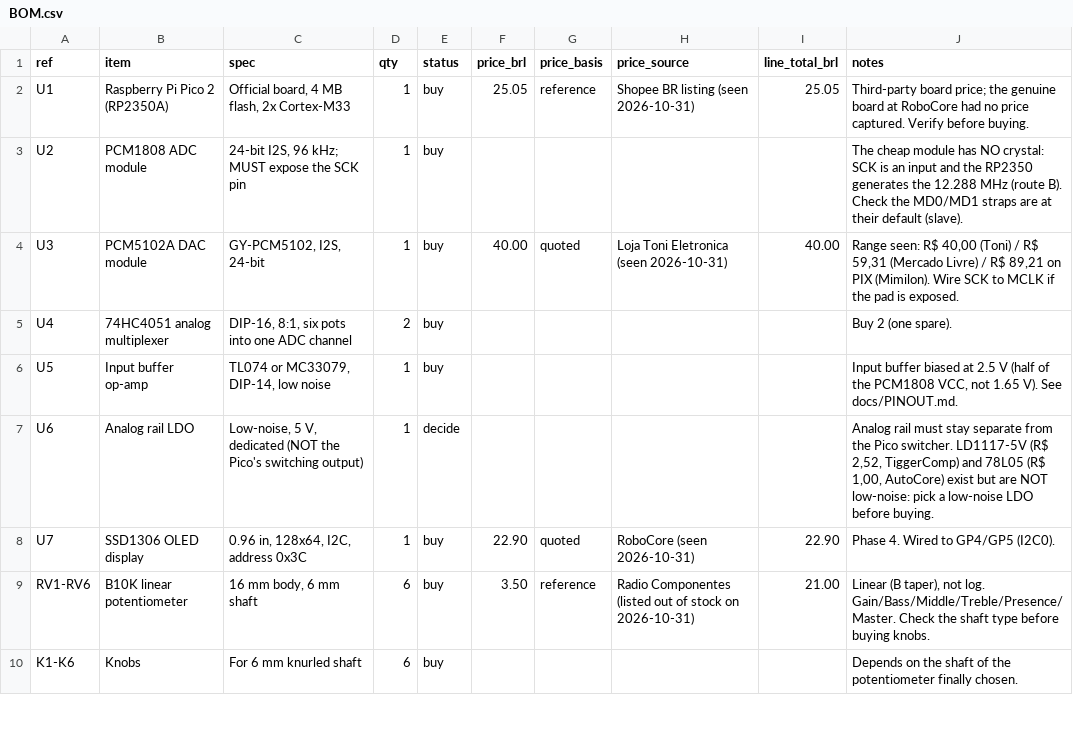
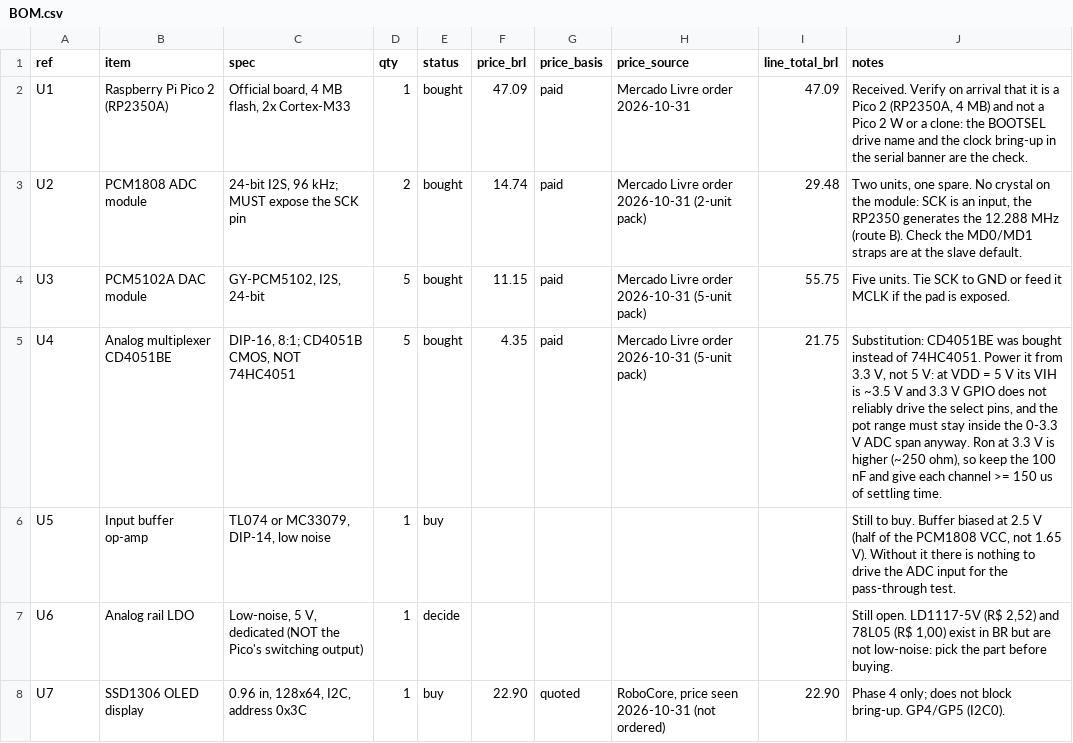
Before and after one commit to calebe94/zuko, a CSV file: BOM.csv, drawn as a sheet; only a part is shown; the diff covers the shown part only.

Commit message:
docs: record the purchased prototype parts
The prototype order placed on 2026-10-31 replaces guesses in the BOM with facts.

- BOM.csv: six lines move to status=bought with the unit price actually paid
  (pack price divided by the units), quantities updated to what arrived in the
  order (2x PCM1808, 5x GY-PCM5102A, 5x CD4051BE, 10x 10k linear pots with
  knobs, 3x pedal switch, 1x Pico 2). Two summary rows record the invoice:
  244.01 of items, 20.34 cash discount, free freight, 38.72 of import costs,
  262.39 landed. Pack unit prices are rounded, so line totals can differ from
  the invoice by a cent; the ORDER row carries the exact amounts.
- Two substitutions against the original plan, both with firmware consequences:
  CD4051BE instead of 74HC4051 (must run at 3.3 V: its VIH at 5 V is ~3.5 V, and
  at 3.3 V the on-resistance needs ~150 us of settling per channel with the
  100 nF), and a latching pedal switch instead of a momentary one (read as a
  level, not as a press edge).
- docs/PINOUT.md: the pin table and the multiplexer section updated for both,
  so the authoritative document no longer describes parts that were not bought.
- README.md: Procurement section now states the order and the substitutions.
- .hermes/handoff/: session handoff for the next agent, including the correction
  that the older handoff points at ~/Projects/plexi-box-rp2350, which does not
  exist, and that the mux and switch parts changed after it was written.

Still missing before the analog front end can be tested: the input-buffer op-amp
and the low-noise LDO for the analog rail. The OLED, headers and build substrate
are not blocking.

```diff
--- a/BOM.csv
+++ b/BOM.csv
@@ -1,10 +1,8 @@
 ref,item,spec,qty,status,price_brl,price_basis,price_source,line_total_brl,notes
-U1,Raspberry Pi Pico 2 (RP2350A),"Official board, 4 MB flash, 2x Cortex-M33",1,buy,25.05,reference,Shopee BR listing (seen 2026-10-31),25.05,Third-party board price; the genuine board at RoboCore had no price captured. Verify before buying.
-U2,PCM1808 ADC module,"24-bit I2S, 96 kHz; MUST expose the SCK pin",1,buy,,,,,The cheap module has NO crystal: SCK is an input and the RP2350 generates the 12.288 MHz (route B). Check the MD0/MD1 straps are at their default (slave).
-U3,PCM5102A DAC module,"GY-PCM5102, I2S, 24-bit",1,buy,40.00,quoted,Loja Toni Eletronica (seen 2026-10-31),40.00,"Range seen: R$ 40,00 (Toni) / R$ 59,31 (Mercado Livre) / R$ 89,21 on PIX (Mimilon). Wire SCK to MCLK if the pad is exposed."
-U4,74HC4051 analog multiplexer,"DIP-16, 8:1, six pots into one ADC channel",2,buy,,,,,Buy 2 (one spare).
-U5,Input buffer op-amp,"TL074 or MC33079, DIP-14, low noise",1,buy,,,,,"Input buffer biased at 2.5 V (half of the PCM1808 VCC, not 1.65 V). See docs/PINOUT.md."
-U6,Analog rail LDO,"Low-noise, 5 V, dedicated (NOT the Pico's switching output)",1,decide,,,,,"Analog rail must stay separate from the Pico switcher. LD1117-5V (R$ 2,52, TiggerComp) and 78L05 (R$ 1,00, AutoCore) exist but are NOT low-noise: pick a low-noise LDO before buying."
-U7,SSD1306 OLED display,"0.96 in, 128x64, I2C, address 0x3C",1,buy,22.90,quoted,RoboCore (seen 2026-10-31),22.90,Phase 4. Wired to GP4/GP5 (I2C0).
-RV1-RV6,B10K linear potentiometer,"16 mm body, 6 mm shaft",6,buy,3.50,reference,Radio Componentes (listed out of stock on 2026-10-31),21.00,"Linear (B taper), not log. Gain/Bass/Middle/Treble/Presence/Master. Check the shaft type before buying knobs."
-K1-K6,Knobs,For 6 mm knurled shaft,6,buy,,,,,Depends on the shaft of the potentiometer finally chosen.
+U1,Raspberry Pi Pico 2 (RP2350A),"Official board, 4 MB flash, 2x Cortex-M33",1,bought,47.09,paid,Mercado Livre order 2026-10-31,47.09,"Received. Verify on arrival that it is a Pico 2 (RP2350A, 4 MB) and not a Pico 2 W or a clone: the BOOTSEL drive name and the clock bring-up in the serial banner are the check."
+U2,PCM1808 ADC module,"24-bit I2S, 96 kHz; MUST expose the SCK pin",2,bought,14.74,paid,Mercado Livre order 2026-10-31 (2-unit pack),29.48,"Two units, one spare. No crystal on the module: SCK is an input, the RP2350 generates the 12.288 MHz (route B). Check the MD0/MD1 straps are at the slave default."
+U3,PCM5102A DAC module,"GY-PCM5102, I2S, 24-bit",5,bought,11.15,paid,Mercado Livre order 2026-10-31 (5-unit pack),55.75,Five units. Tie SCK to GND or feed it MCLK if the pad is exposed.
+U4,Analog multiplexer CD4051BE,"DIP-16, 8:1; CD4051B CMOS, NOT 74HC4051",5,bought,4.35,paid,Mercado Livre order 2026-10-31 (5-unit pack),21.75,"Substitution: CD4051BE was bought instead of 74HC4051. Power it from 3.3 V, not 5 V: at VDD = 5 V its VIH is ~3.5 V and 3.3 V GPIO does not reliably drive the select pins, and the pot range must stay inside the 0-3.3 V ADC span anyway. Ron at 3.3 V is higher (~250 ohm), so keep the 100 nF and give each channel >= 150 us of settling time."
+U5,Input buffer op-amp,"TL074 or MC33079, DIP-14, low noise",1,buy,,,,,"Still to buy. Buffer biased at 2.5 V (half of the PCM1808 VCC, not 1.65 V). Without it there is nothing to drive the ADC input for the pass-through test."
+U6,Analog rail LDO,"Low-noise, 5 V, dedicated (NOT the Pico's switching output)",1,decide,,,,,"Still open. LD1117-5V (R$ 2,52) and 78L05 (R$ 1,00) exist in BR but are not low-noise: pick the part before buying."
+U7,SSD1306 OLED display,"0.96 in, 128x64, I2C, address 0x3C",1,buy,22.90,quoted,"RoboCore, price seen 2026-10-31 (not ordered)",22.90,Phase 4 only; does not block bring-up. GP4/GP5 (I2C0).
```
Also changed, not shown: 4 added rows, 2 removed rows and 12 edited cells elsewhere in this file, 3 other files.
